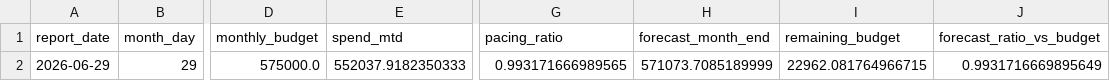
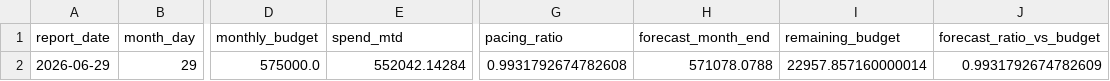
Before and after one commit to attilabirtha/a2t.ro, a CSV file: data/output/daily_pacing.csv, drawn as a sheet; only a part is shown, gaps mark what is left out; the diff names each change by its address in the sheet, - before the commit and + after, or states it on an @@ line.

```diff
--- a/data/output/daily_pacing.csv
+++ b/data/output/daily_pacing.csv
-E2 (spend_mtd): 552037.9182350333
+E2 (spend_mtd): 552042.14284
-G2 (pacing_ratio): 0.993171666989565
+G2 (pacing_ratio): 0.9931792674782608
-H2 (forecast_month_end): 571073.7085189999
+H2 (forecast_month_end): 571078.0788
-I2 (remaining_budget): 22962.081764966715
+I2 (remaining_budget): 22957.857160000014
-J2 (forecast_ratio_vs_budget): 0.9931716669895649
+J2 (forecast_ratio_vs_budget): 0.9931792674782609
```
Also changed, not shown: data/output/category_summary.csv, data/output/channel_summary.csv, 6 other files.
